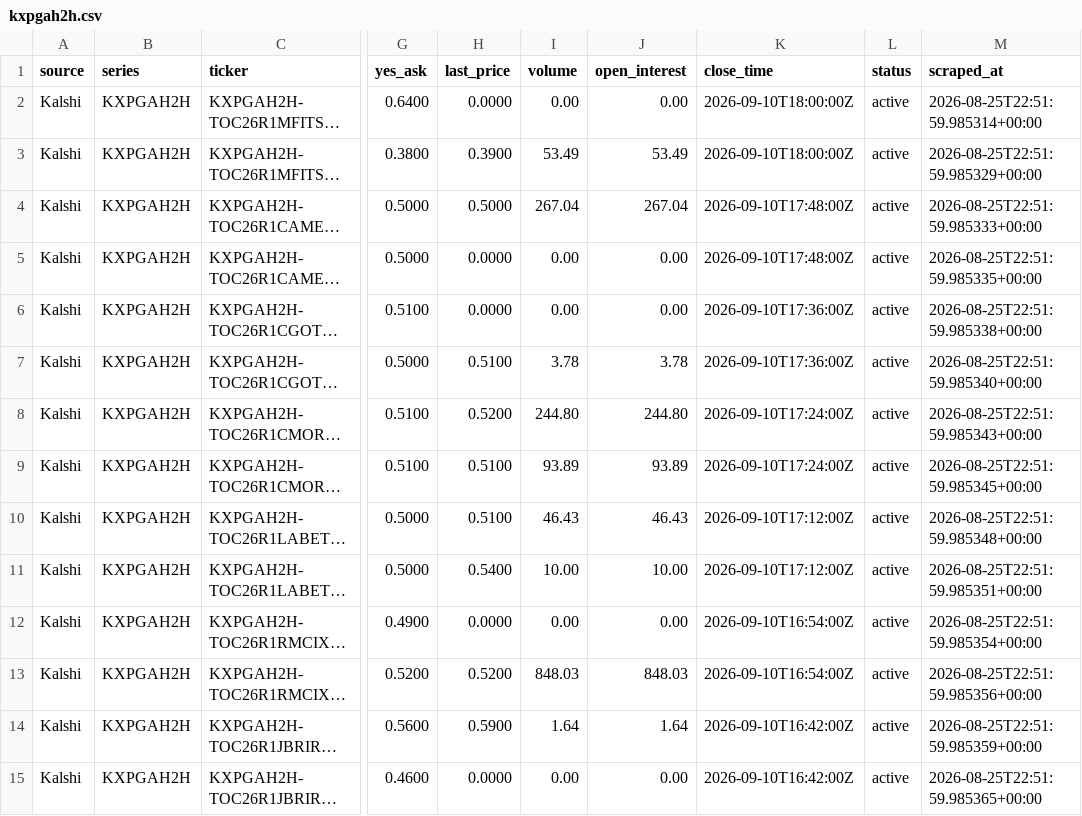
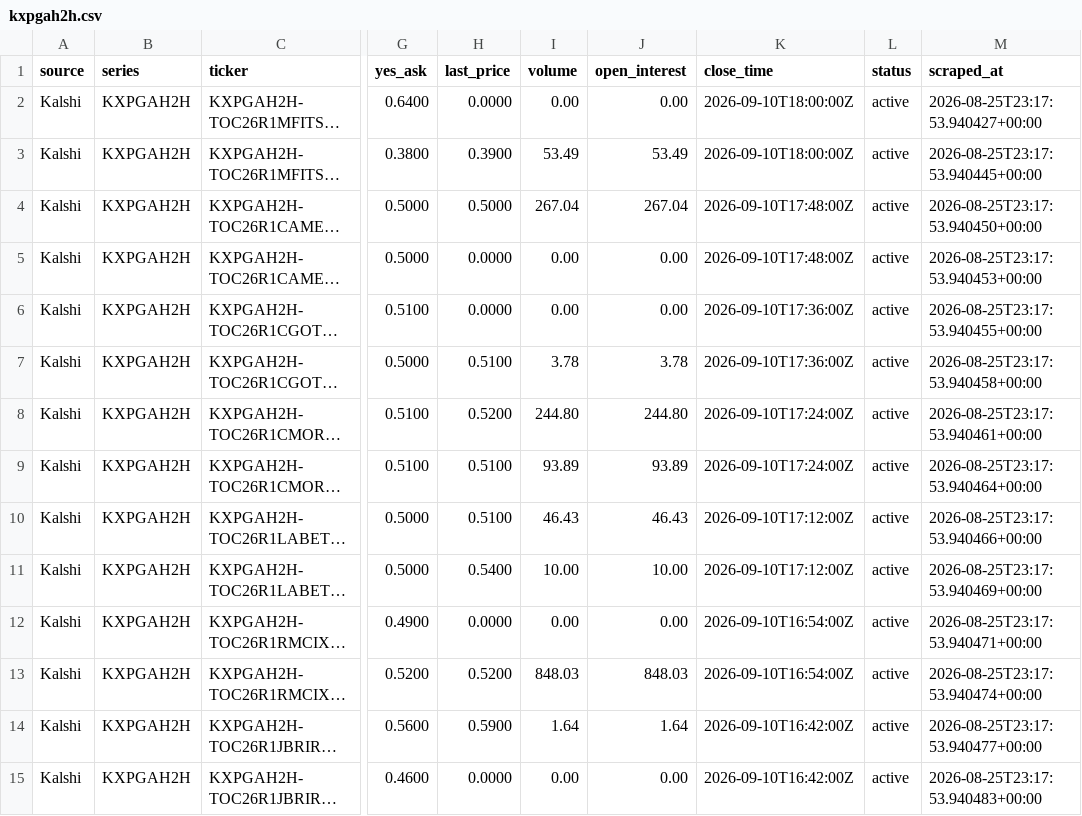
Before and after one commit to 925Sports/pga-props-data, a CSV file: data/kalshi/kxpgah2h.csv, drawn as a sheet; only a part is shown, gaps mark what is left out; long unchanged cells end in …; the diff covers the shown part only; the diff names each change by its address in the sheet, - before the commit and + after, or states it on an @@ line.

```diff
--- a/data/kalshi/kxpgah2h.csv
+++ b/data/kalshi/kxpgah2h.csv
-M2 (scraped_at): 2026-08-25T22:51:59.985314+00:00
+M2 (scraped_at): 2026-08-25T23:17:53.940427+00:00
-M3 (scraped_at): 2026-08-25T22:51:59.985329+00:00
+M3 (scraped_at): 2026-08-25T23:17:53.940445+00:00
-M4 (scraped_at): 2026-08-25T22:51:59.985333+00:00
+M4 (scraped_at): 2026-08-25T23:17:53.940450+00:00
-M5 (scraped_at): 2026-08-25T22:51:59.985335+00:00
+M5 (scraped_at): 2026-08-25T23:17:53.940453+00:00
-M6 (scraped_at): 2026-08-25T22:51:59.985338+00:00
+M6 (scraped_at): 2026-08-25T23:17:53.940455+00:00
-M7 (scraped_at): 2026-08-25T22:51:59.985340+00:00
+M7 (scraped_at): 2026-08-25T23:17:53.940458+00:00
-M8 (scraped_at): 2026-08-25T22:51:59.985343+00:00
+M8 (scraped_at): 2026-08-25T23:17:53.940461+00:00
-M9 (scraped_at): 2026-08-25T22:51:59.985345+00:00
+M9 (scraped_at): 2026-08-25T23:17:53.940464+00:00
-M10 (scraped_at): 2026-08-25T22:51:59.985348+00:00
+M10 (scraped_at): 2026-08-25T23:17:53.940466+00:00
-M11 (scraped_at): 2026-08-25T22:51:59.985351+00:00
+M11 (scraped_at): 2026-08-25T23:17:53.940469+00:00
-M12 (scraped_at): 2026-08-25T22:51:59.985354+00:00
+M12 (scraped_at): 2026-08-25T23:17:53.940471+00:00
-M13 (scraped_at): 2026-08-25T22:51:59.985356+00:00
+M13 (scraped_at): 2026-08-25T23:17:53.940474+00:00
-M14 (scraped_at): 2026-08-25T22:51:59.985359+00:00
+M14 (scraped_at): 2026-08-25T23:17:53.940477+00:00
-M15 (scraped_at): 2026-08-25T22:51:59.985365+00:00
+M15 (scraped_at): 2026-08-25T23:17:53.940483+00:00
```
Also changed, not shown: 16 edited cells elsewhere in this file, data/kalshi/all_kalshi.csv, data/kalshi/kxpgar1lead.csv, 8 other files.
